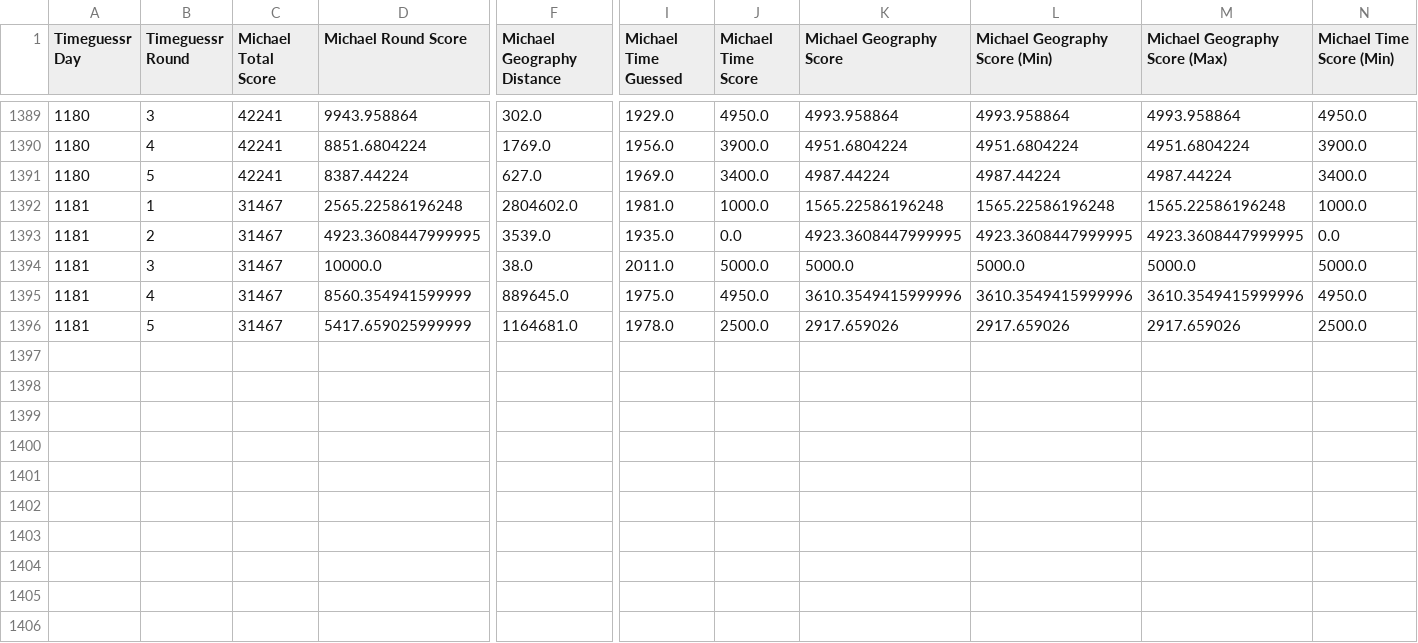
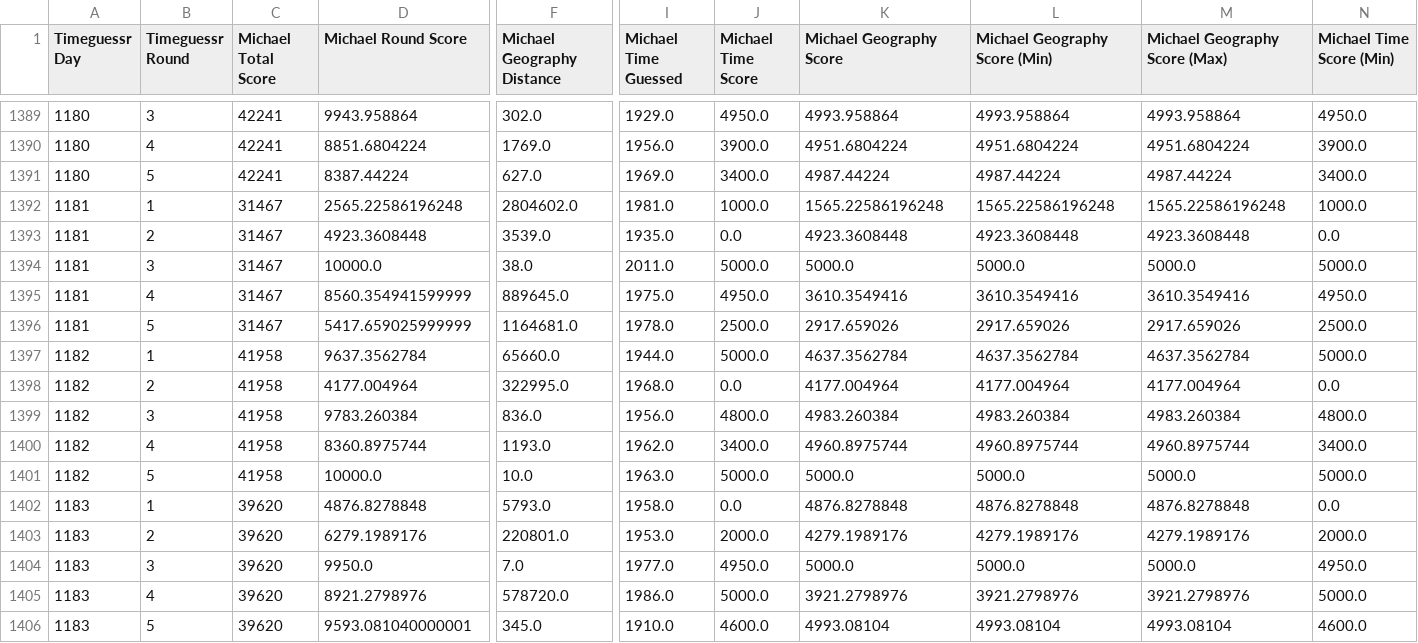
Before and after one commit to sjlarimer/TimeGuessr, a CSV file: Data/Timeguessr_Michael_Parsed.csv, drawn as a sheet; only a part is shown, gaps mark what is left out; rows hold the shown columns only; the diff names each change by its address in the sheet, - before the commit and + after, or states it on an @@ line.

```diff
--- a/Data/Timeguessr_Michael_Parsed.csv
+++ b/Data/Timeguessr_Michael_Parsed.csv
-D1393 (Michael Round Score): 4923.3608447999995
+D1393 (Michael Round Score): 4923.3608448
-K1393 (Michael Geography Score): 4923.3608447999995
+K1393 (Michael Geography Score): 4923.3608448
-L1393 (Michael Geography Score (Min)): 4923.3608447999995
+L1393 (Michael Geography Score (Min)): 4923.3608448
-M1393 (Michael Geography Score (Max)): 4923.3608447999995
+M1393 (Michael Geography Score (Max)): 4923.3608448
-K1395 (Michael Geography Score): 3610.3549415999996
+K1395 (Michael Geography Score): 3610.3549416
-L1395 (Michael Geography Score (Min)): 3610.3549415999996
+L1395 (Michael Geography Score (Min)): 3610.3549416
-M1395 (Michael Geography Score (Max)): 3610.3549415999996
+M1395 (Michael Geography Score (Max)): 3610.3549416
+row 1397: 1182 | 1 | 41958 | 9637.3562784 | 65660.0 | 1944.0 | 5000.0 | 4637.3562784 | 4637.3562784 | 4637.3562784 | 5000.0
+row 1398: 1182 | 2 | 41958 | 4177.004964 | 322995.0 | 1968.0 | 0.0 | 4177.004964 | 4177.004964 | 4177.004964 | 0.0
+row 1399: 1182 | 3 | 41958 | 9783.260384 | 836.0 | 1956.0 | 4800.0 | 4983.260384 | 4983.260384 | 4983.260384 | 4800.0
+row 1400: 1182 | 4 | 41958 | 8360.8975744 | 1193.0 | 1962.0 | 3400.0 | 4960.8975744 | 4960.8975744 | 4960.8975744 | 3400.0
+row 1401: 1182 | 5 | 41958 | 10000.0 | 10.0 | 1963.0 | 5000.0 | 5000.0 | 5000.0 | 5000.0 | 5000.0
+row 1402: 1183 | 1 | 39620 | 4876.8278848 | 5793.0 | 1958.0 | 0.0 | 4876.8278848 | 4876.8278848 | 4876.8278848 | 0.0
+row 1403: 1183 | 2 | 39620 | 6279.1989176 | 220801.0 | 1953.0 | 2000.0 | 4279.1989176 | 4279.1989176 | 4279.1989176 | 2000.0
+row 1404: 1183 | 3 | 39620 | 9950.0 | 7.0 | 1977.0 | 4950.0 | 5000.0 | 5000.0 | 5000.0 | 4950.0
+row 1405: 1183 | 4 | 39620 | 8921.2798976 | 578720.0 | 1986.0 | 5000.0 | 3921.2798976 | 3921.2798976 | 3921.2798976 | 5000.0
+row 1406: 1183 | 5 | 39620 | 9593.081040000001 | 345.0 | 1910.0 | 4600.0 | 4993.08104 | 4993.08104 | 4993.08104 | 4600.0
```
Also changed, not shown: Data/Timeguessr_Actuals_Parsed.csv, Data/Timeguessr_Sarah_Parsed.csv, 5 other files.
